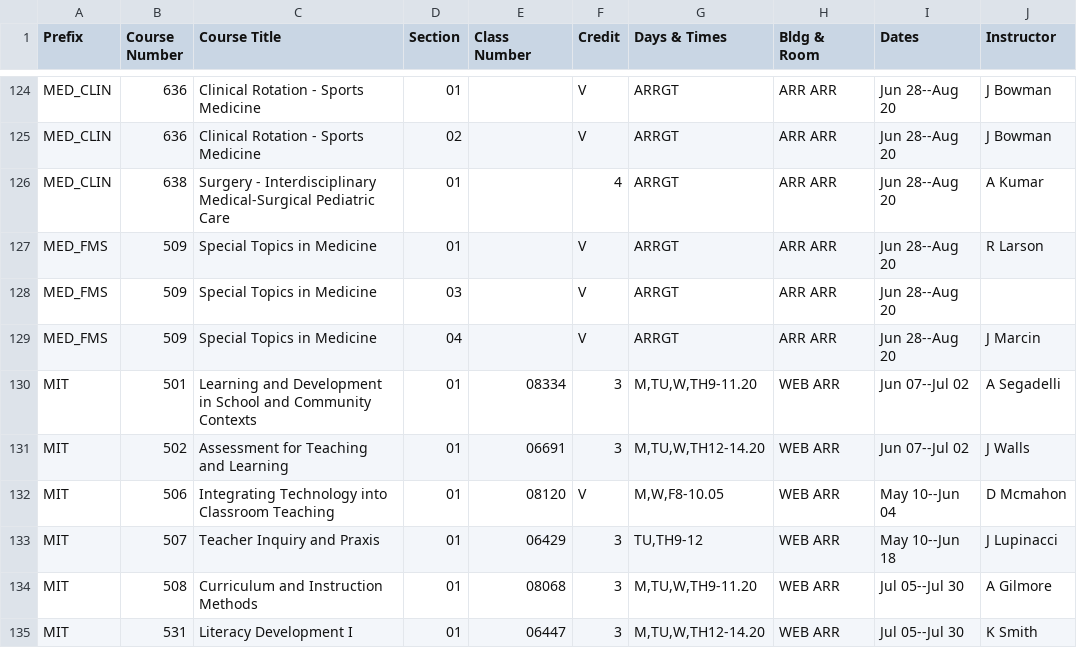
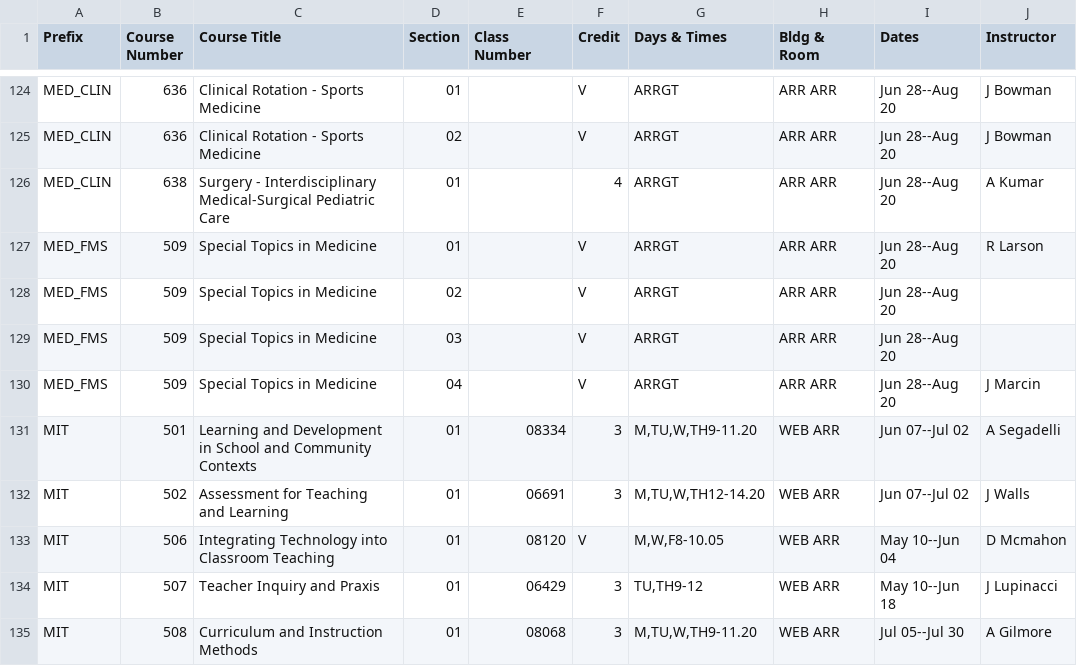
Before and after one commit to shinyamagami/WSU_courses, a CSV file: outputs/Spokane_20212.csv, drawn as a sheet; only a part is shown, gaps mark what is left out; the shorter side is filled out with more unchanged rows; the diff names each change by its address in the sheet, - before the commit and + after, or states it on an @@ line.

```diff
--- a/outputs/Spokane_20212.csv
+++ b/outputs/Spokane_20212.csv
+row 128: MED_FMS | 509 | Special Topics in Medicine | 02 |  | V | ARRGT | ARR ARR | Jun 28--Aug 20
```
Also changed, not shown: outputs/DDP_20213.csv, outputs/Everett_20213.csv, 6 other files.
